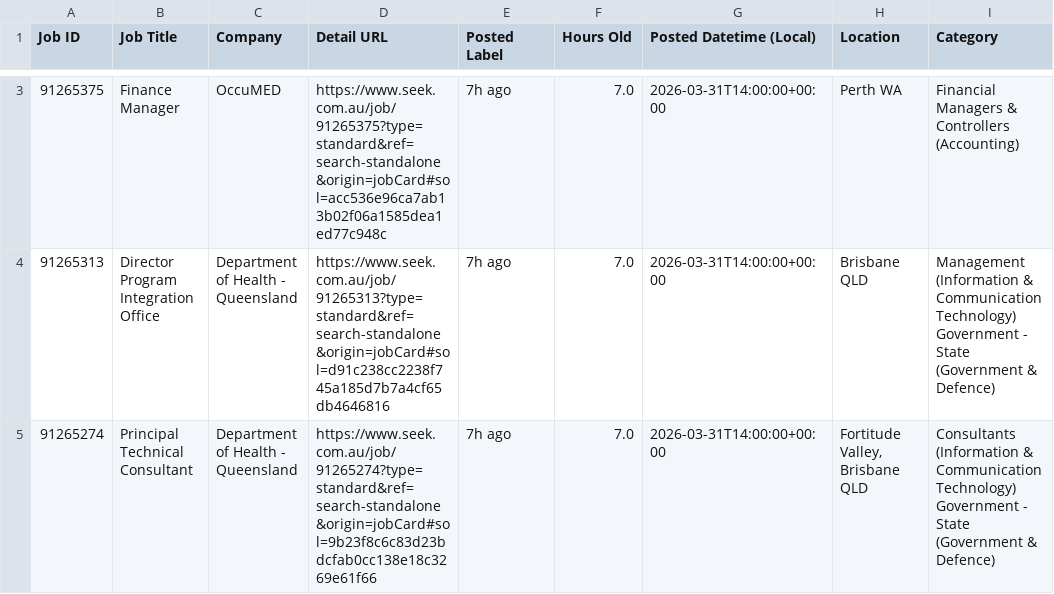
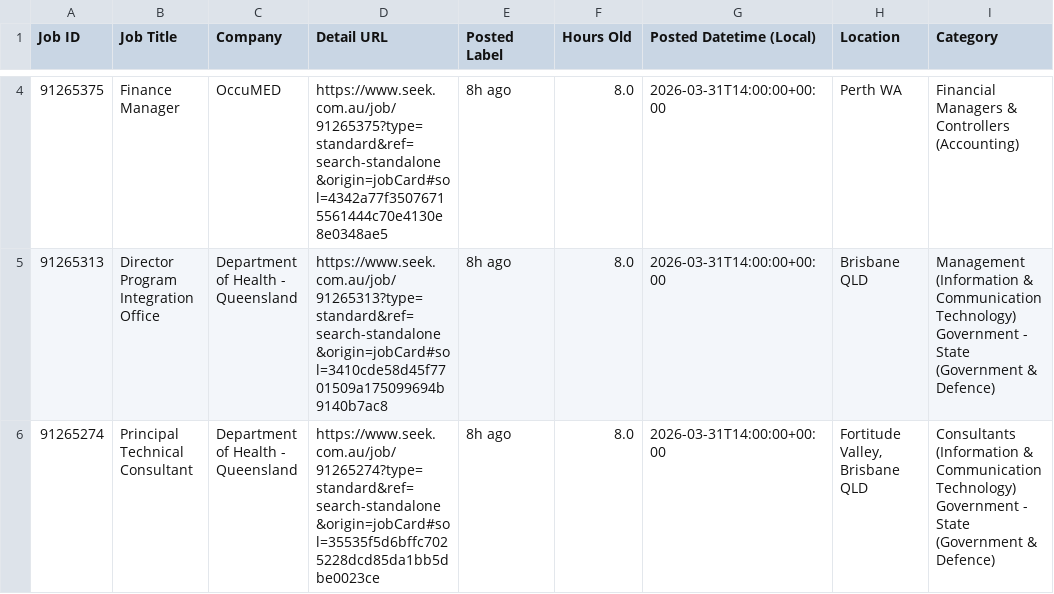
Before and after one commit to TIMXSHI/JobScrapper_SEEK_BA.BI, a CSV file: seek_SIA_24h.csv, drawn as a sheet; only a part is shown, gaps mark what is left out; addresses are those after the commit; the diff covers the shown part only; the diff names each change by its address in the sheet, - before the commit and + after, or states it on an @@ line.

```diff
--- a/seek_SIA_24h.csv
+++ b/seek_SIA_24h.csv
-D4 (Detail URL): https://www.seek.com.au/job/91265375?type=standard&ref=search-standalone&origin=jobCard#sol=acc536e96ca7ab13b02f06a1585dea1ed77c948c
+D4 (Detail URL): https://www.seek.com.au/job/91265375?type=standard&ref=search-standalone&origin=jobCard#sol=4342a77f35076715561444c70e4130e8e0348ae5
-E4:E6 (Posted Label): 7h ago
+E4:E6 (Posted Label): 8h ago
-F4:F6 (Hours Old): 7.0
+F4:F6 (Hours Old): 8.0
-D5 (Detail URL): https://www.seek.com.au/job/91265313?type=standard&ref=search-standalone&origin=jobCard#sol=d91c238cc2238f745a185d7b7a4cf65db4646816
+D5 (Detail URL): https://www.seek.com.au/job/91265313?type=standard&ref=search-standalone&origin=jobCard#sol=3410cde58d45f7701509a175099694b9140b7ac8
-D6 (Detail URL): https://www.seek.com.au/job/91265274?type=standard&ref=search-standalone&origin=jobCard#sol=9b23f8c6c83d23bdcfab0cc138e18c3269e61f66
+D6 (Detail URL): https://www.seek.com.au/job/91265274?type=standard&ref=search-standalone&origin=jobCard#sol=35535f5d6bffc7025228dcd85da1bb5dbe0023ce
```
Also changed, not shown: 1 added row and 3 edited cells elsewhere in this file, seek_MLAI_24h.csv.
